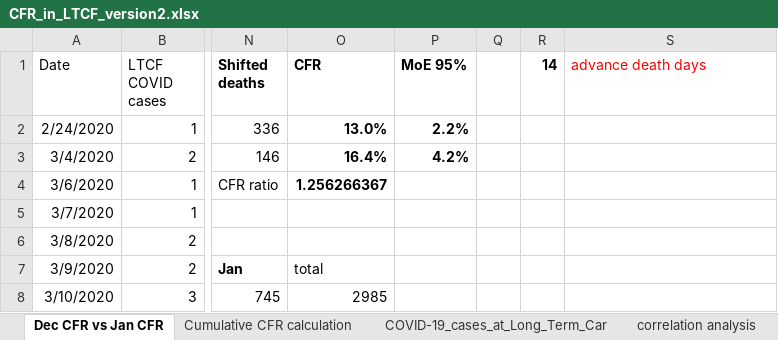
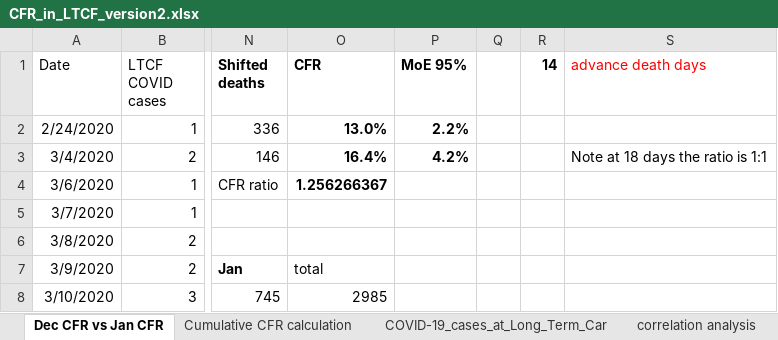
Before and after one commit to skirsch/covid, an Excel workbook: santa_clara_county/LTCF/CFR_in_LTCF_version2.xlsx, sheet Dec CFR vs Jan CFR, drawn as a sheet; only a part is shown, gaps mark what is left out; values as stored, in another font and other column widths than the file's, no borders; charts and pictures not drawn; the diff names each change by its address in the sheet, - before the commit and + after, or states it on an @@ line.

Commit message:
county cases

```diff
--- a/santa_clara_county/LTCF/CFR_in_LTCF_version2.xlsx (sheet Dec CFR vs Jan CFR)
+++ b/santa_clara_county/LTCF/CFR_in_LTCF_version2.xlsx (sheet Dec CFR vs Jan CFR)
-S3 (advance death days): (empty)
+S3 (advance death days): Note at 18 days the ratio is 1:1
```
Also changed, not shown: 1 other file.
